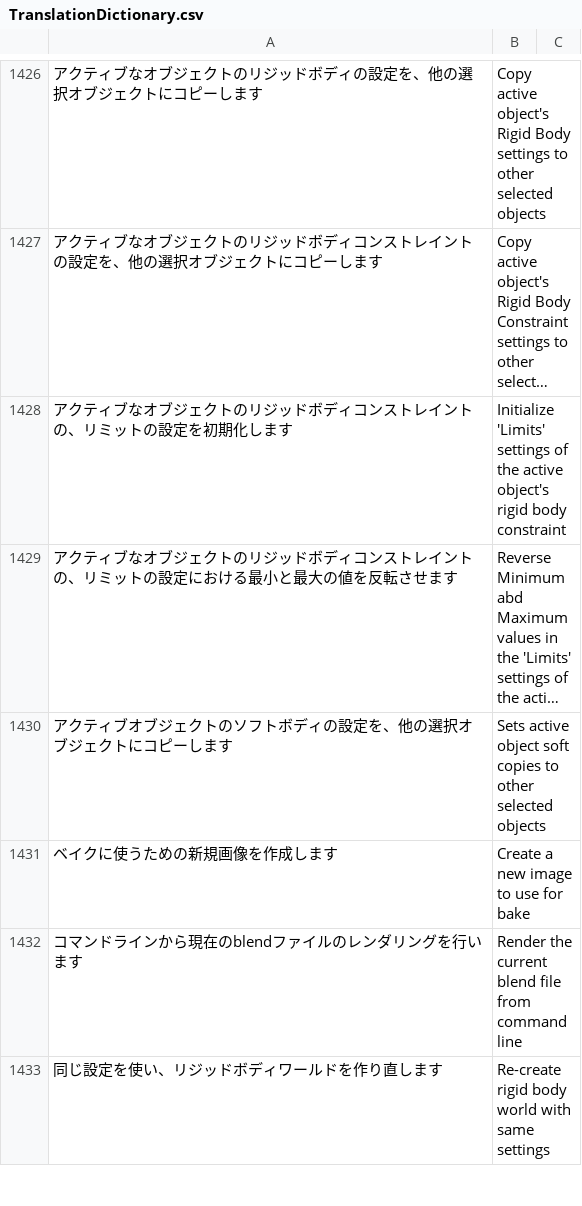
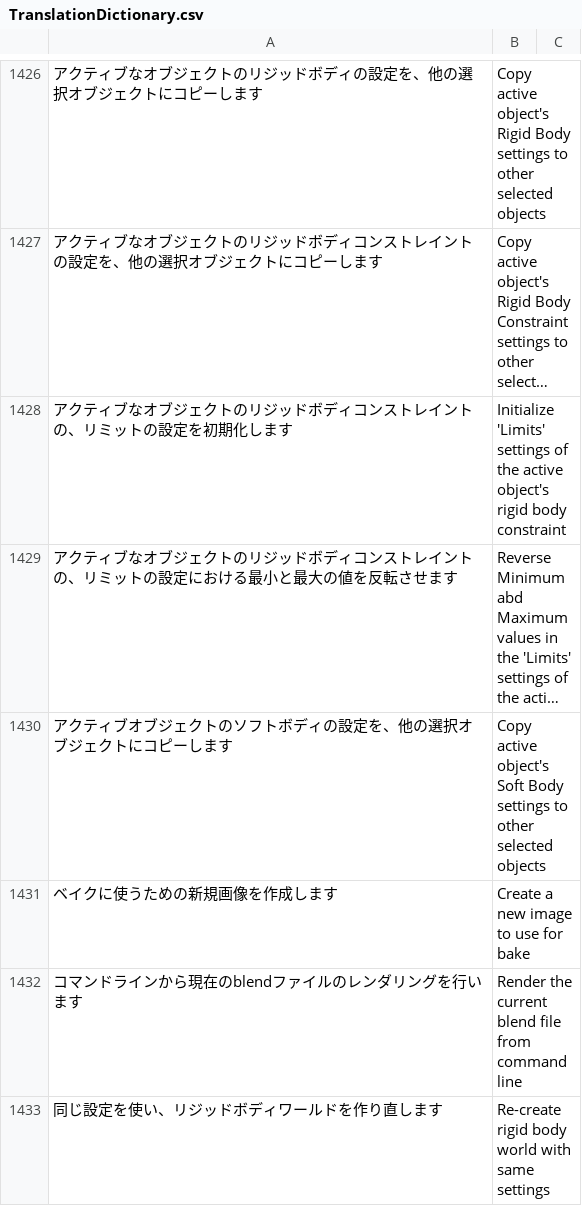
Before and after one commit to bookyakuno/Blender-Scramble-Addon, a CSV file: TranslationDictionary.csv, drawn as a sheet; only a part is shown, gaps mark what is left out; long unchanged cells end in …; the diff names each change by its address in the sheet, - before the commit and + after, or states it on an @@ line.

Commit message:
英語/日本語変更：ソフトボディ
csvファイル側の変更忘れを修正

```diff
--- a/TranslationDictionary.csv
+++ b/TranslationDictionary.csv
-B1430: Sets active object soft copies to other…
+B1430: Copy active object's Soft Body settings to other…
```
